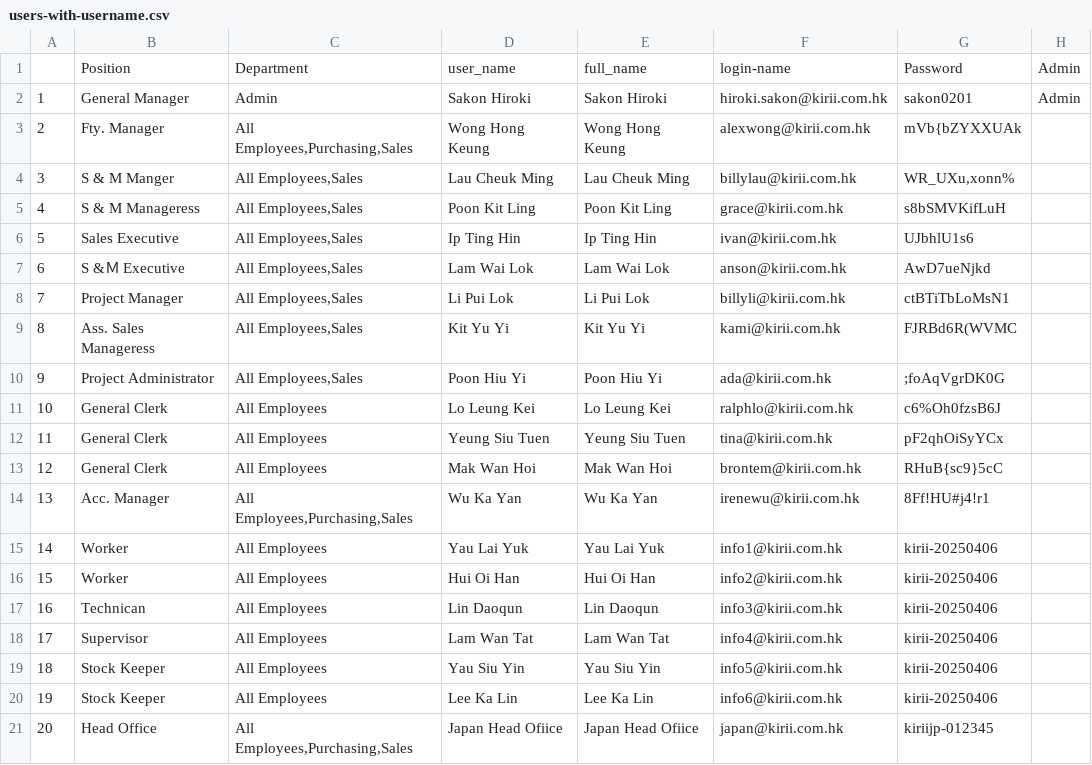
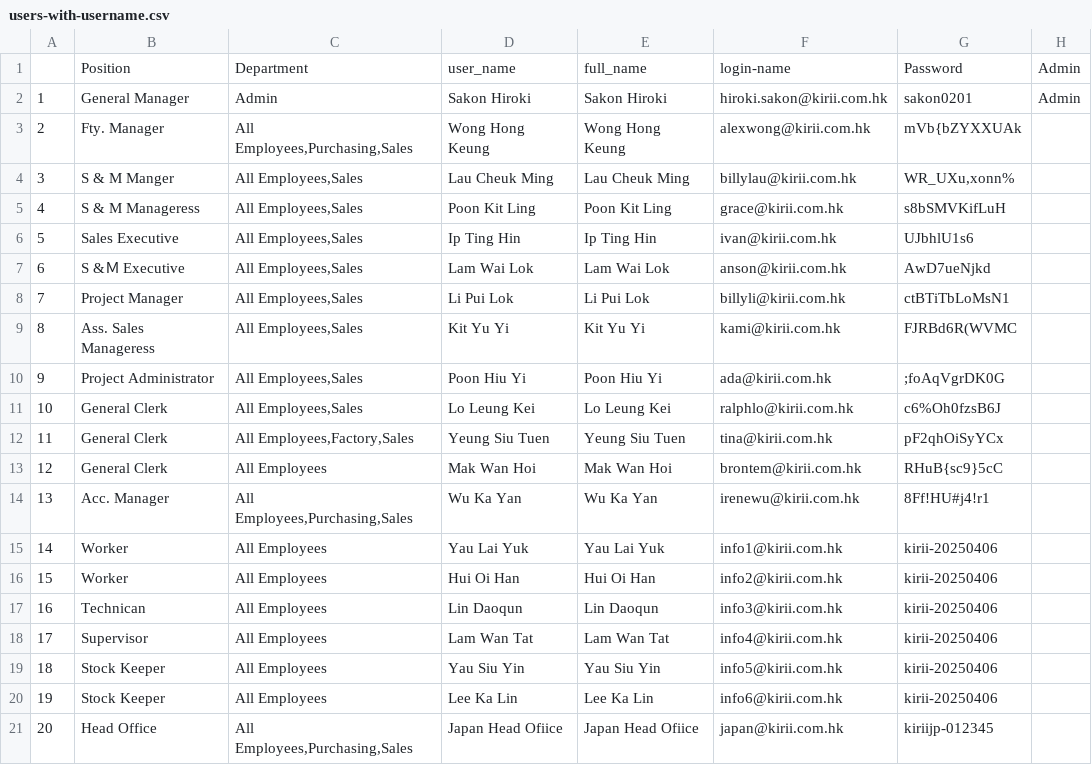
Before and after one commit to cantoneseslang/kirii-portfolio-1, a CSV file: users-with-username.csv, drawn as a sheet.

```diff
--- a/users-with-username.csv
+++ b/users-with-username.csv
@@ -10,4 +10,4 @@
 9,Project Administrator,"All Employees,Sales",Poon Hiu Yi,Poon Hiu Yi,ada@kirii.com.hk,;foAqVgrDK0G,
-10,General Clerk,All Employees,Lo Leung Kei,Lo Leung Kei,ralphlo@kirii.com.hk,c6%Oh0fzsB6J,
-11,General Clerk,All Employees,Yeung Siu Tuen,Yeung Siu Tuen,tina@kirii.com.hk,pF2qhOiSyYCx,
+10,General Clerk,"All Employees,Sales",Lo Leung Kei,Lo Leung Kei,ralphlo@kirii.com.hk,c6%Oh0fzsB6J,
+11,General Clerk,"All Employees,Factory,Sales",Yeung Siu Tuen,Yeung Siu Tuen,tina@kirii.com.hk,pF2qhOiSyYCx,
 12,General Clerk,All Employees,Mak Wan Hoi,Mak Wan Hoi,brontem@kirii.com.hk,RHuB{sc9}5cC,
```
Also changed, not shown: exports/members-permissions-normalized-20250909-185120.csv, 13 other files.
